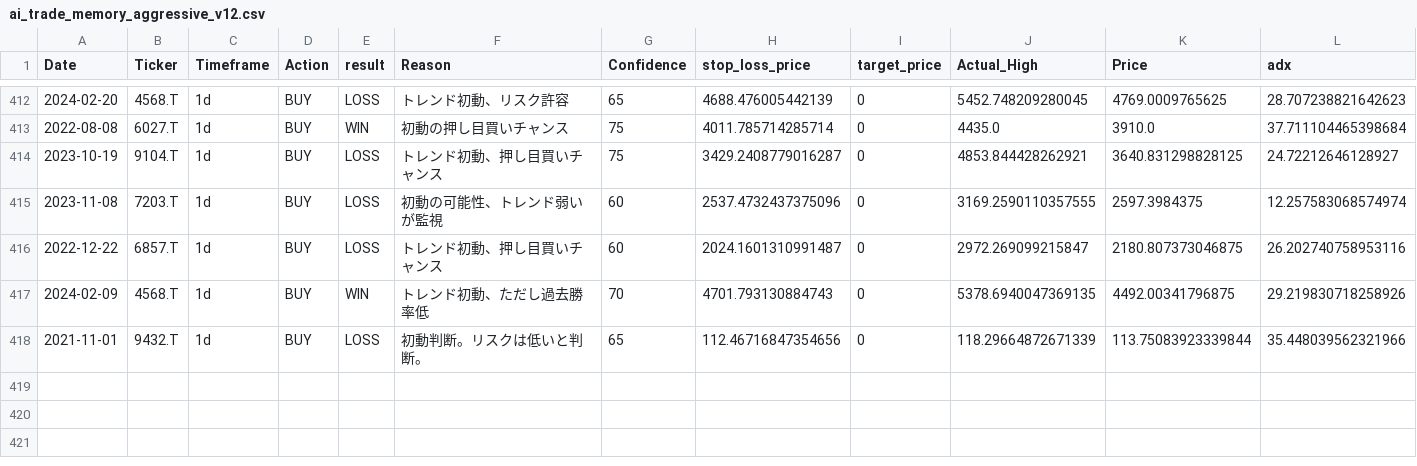
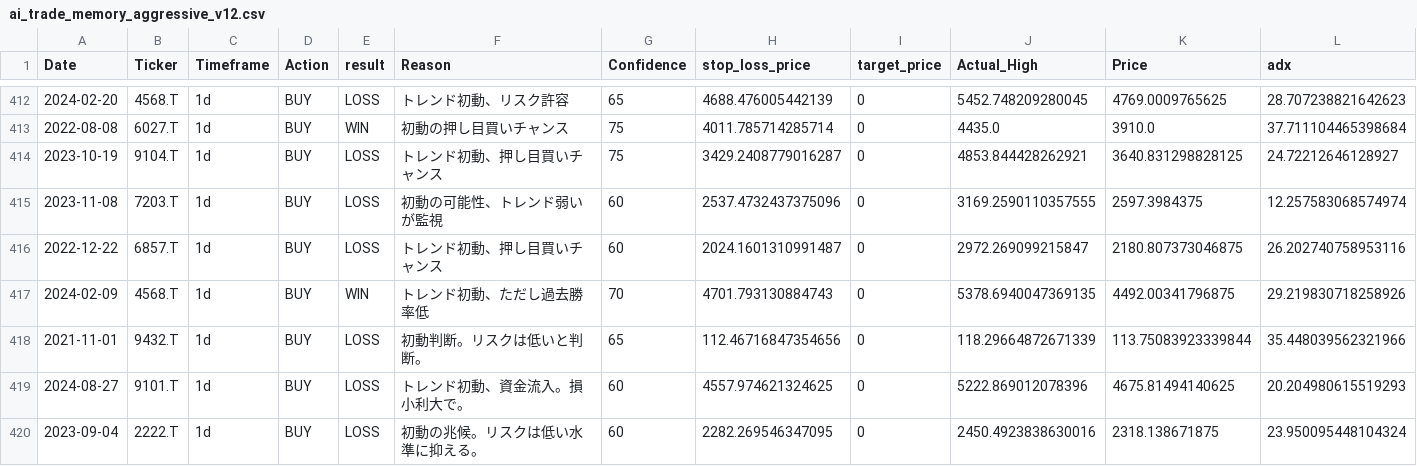
Before and after one commit to tujiura/stock, a CSV file: ai_trade_memory_aggressive_v12.csv, drawn as a sheet; only a part is shown, gaps mark what is left out; rows hold the shown columns only; the diff names each change by its address in the sheet, - before the commit and + after, or states it on an @@ line.

```diff
--- a/ai_trade_memory_aggressive_v12.csv
+++ b/ai_trade_memory_aggressive_v12.csv
+row 419: 2024-08-27 | 9101.T | 1d | BUY | LOSS | トレンド初動、資金流入。損小利大で。 | 60 | 4557.974621324625 | 0 | 5222.869012078396 | 4675.81494140625 | 20.204980615519293
+row 420: 2023-09-04 | 2222.T | 1d | BUY | LOSS | 初動の兆候。リスクは低い水準に抑える。 | 60 | 2282.269546347095 | 0 | 2450.4923838630016 | 2318.138671875 | 23.950095448104324
```
Also changed, not shown: 1 other file.
